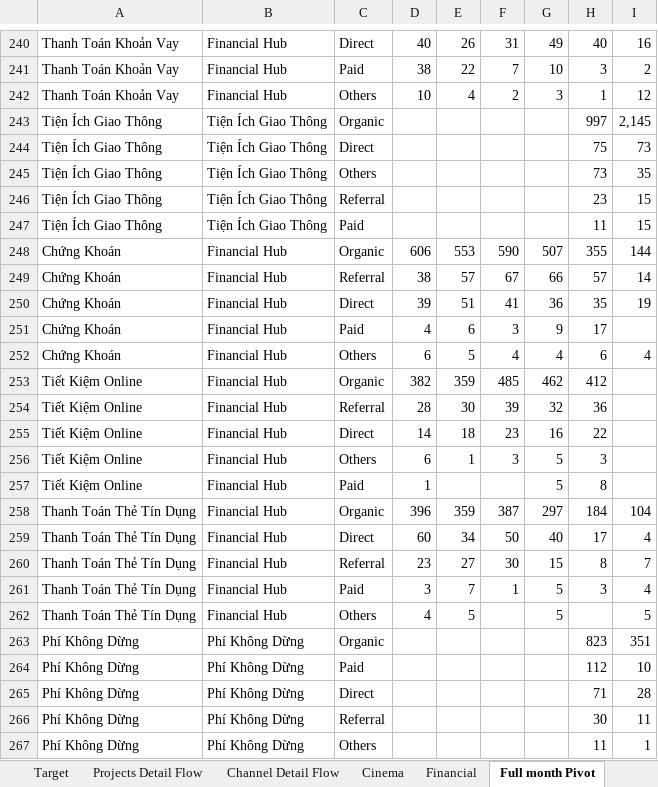
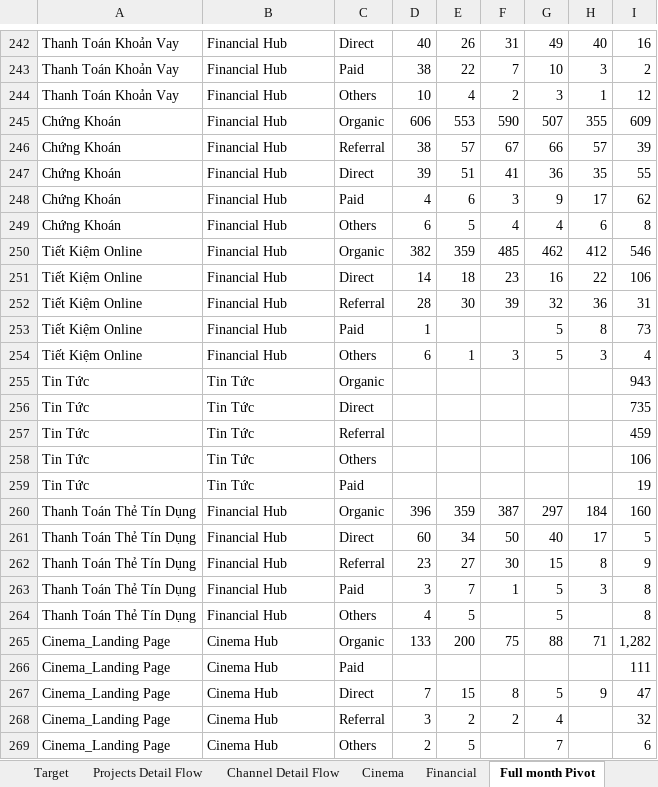
Before and after one commit to vanhien26/hienho-knowledgebase, an Excel workbook: 07_REPORTS/web_performance_tracking.xlsx, sheet Full month Pivot, drawn as a sheet; only a part is shown, gaps mark what is left out; the shorter side is filled out with more unchanged rows; values as stored, in another font and other column widths than the file's, no borders; removed rows and columns are numbered as before the commit, all else as after; the diff covers the shown part only; the diff names each change by its address in the sheet, - before the commit and + after, or states it on an @@ line.

```diff
--- a/07_REPORTS/web_performance_tracking.xlsx (sheet Full month Pivot)
+++ b/07_REPORTS/web_performance_tracking.xlsx (sheet Full month Pivot)
-row 243: Tiện Ích Giao Thông | Tiện Ích Giao Thông | Organic |  |  |  |  | 997 | 2,145
-row 244: Tiện Ích Giao Thông | Tiện Ích Giao Thông | Direct |  |  |  |  | 75 | 73
-row 245: Tiện Ích Giao Thông | Tiện Ích Giao Thông | Others |  |  |  |  | 73 | 35
-row 246: Tiện Ích Giao Thông | Tiện Ích Giao Thông | Referral |  |  |  |  | 23 | 15
-row 247: Tiện Ích Giao Thông | Tiện Ích Giao Thông | Paid |  |  |  |  | 11 | 15
-I245: 144
+I245: 609
-I246: 14
+I246: 39
-I247: 19
+I247: 55
-I248: (empty)
+I248: 62
-I249: 4
+I249: 8
-I250: (empty)
+I250: 546
-row 254: Tiết Kiệm Online | Financial Hub | Referral | 28 | 30 | 39 | 32 | 36
-I251: (empty)
+I251: 106
+row 252: Tiết Kiệm Online | Financial Hub | Referral | 28 | 30 | 39 | 32 | 36 | 31
+row 253: Tiết Kiệm Online | Financial Hub | Paid | 1 |  |  | 5 | 8 | 73
-I254: (empty)
+I254: 4
-row 257: Tiết Kiệm Online | Financial Hub | Paid | 1 |  |  | 5 | 8
+row 255: Tin Tức | Tin Tức | Organic |  |  |  |  |  | 943
+row 256: Tin Tức | Tin Tức | Direct |  |  |  |  |  | 735
+row 257: Tin Tức | Tin Tức | Referral |  |  |  |  |  | 459
+row 258: Tin Tức | Tin Tức | Others |  |  |  |  |  | 106
+row 259: Tin Tức | Tin Tức | Paid |  |  |  |  |  | 19
-I260: 104
+I260: 160
-I261: 4
+I261: 5
-I262: 7
+I262: 9
-I263: 4
+I263: 8
-I264: 5
+I264: 8
+row 265: Cinema_Landing Page | Cinema Hub | Organic | 133 | 200 | 75 | 88 | 71 | 1,282
+row 266: Cinema_Landing Page | Cinema Hub | Paid |  |  |  |  |  | 111
+row 267: Cinema_Landing Page | Cinema Hub | Direct | 7 | 15 | 8 | 5 | 9 | 47
+row 268: Cinema_Landing Page | Cinema Hub | Referral | 3 | 2 | 2 | 4 |  | 32
+row 269: Cinema_Landing Page | Cinema Hub | Others | 2 | 5 |  | 7 |  | 6
```
Also changed, not shown: 88 added rows, 31 removed rows, 5 moved rows and 136 edited cells elsewhere in this sheet, sheet Source MTD, sheet Source Full Month, sheet MTD Pivot, sheet Projects Detail Flow, sheet Overall Performance, hidden cells, 05_HUBS/financial/financial-hub-roadmap.xlsx, 05_HUBS/game-hub-roadmap.xlsx, 9 other files.
